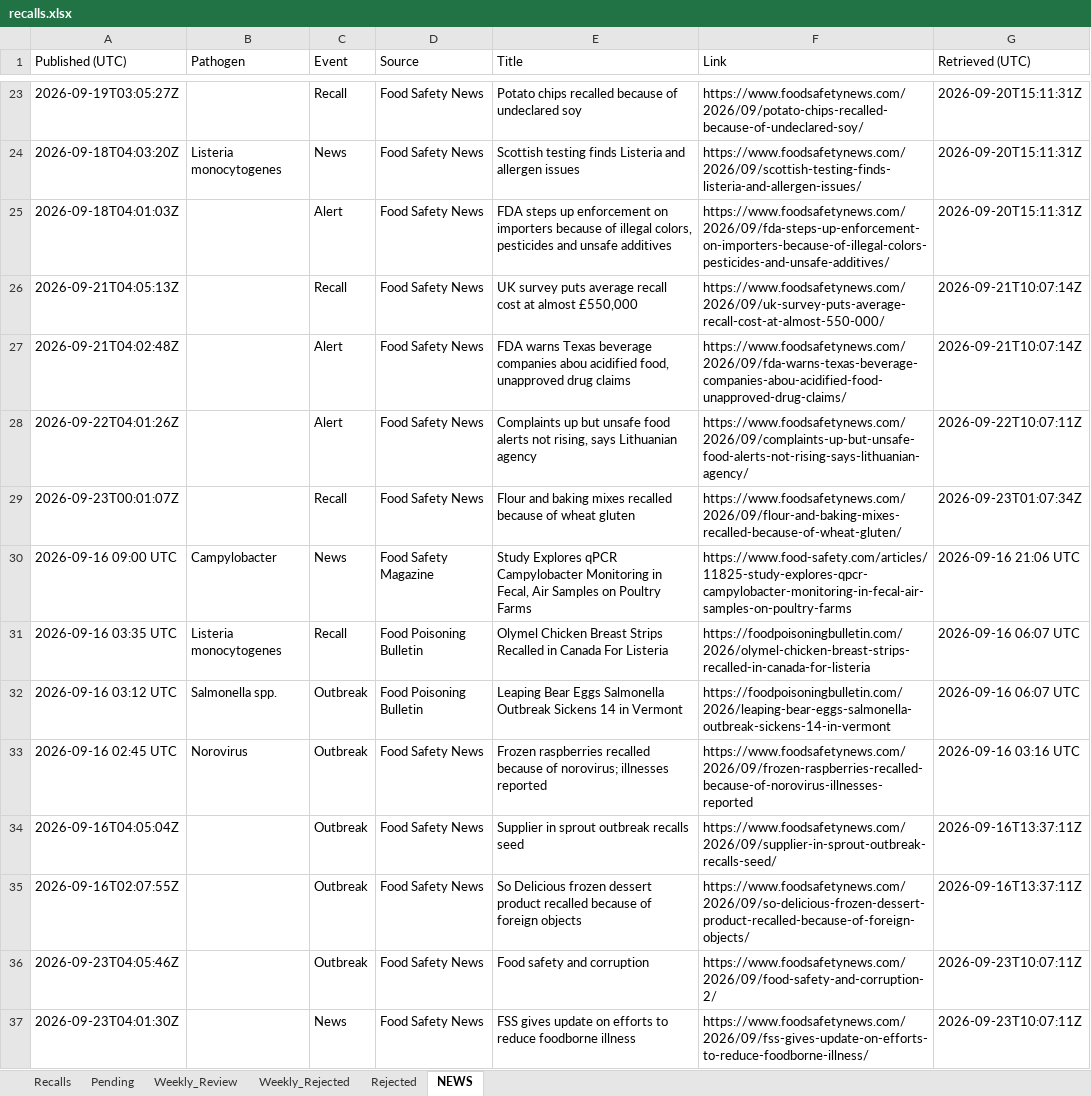
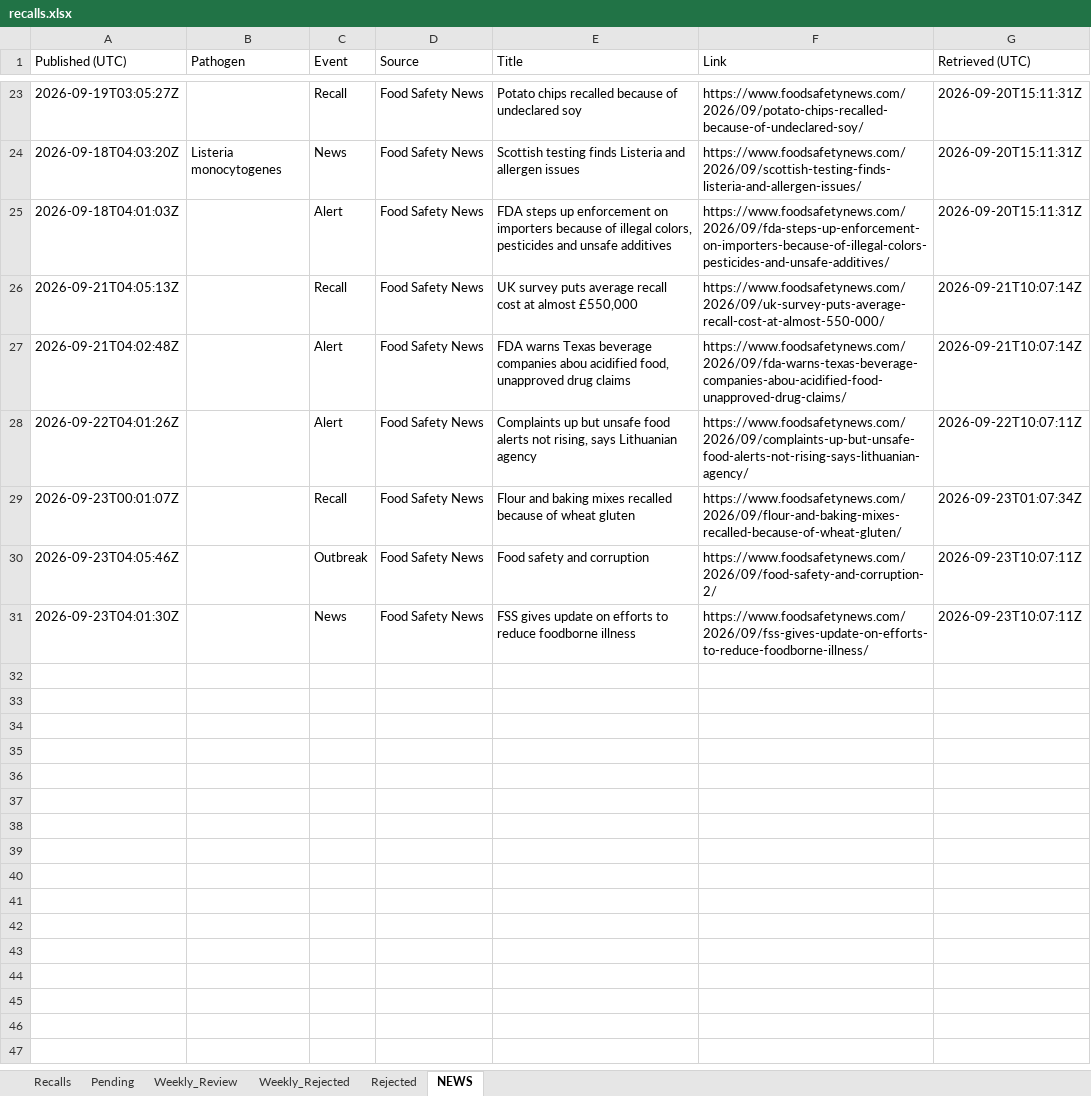
Before and after one commit to gstoforos/Food-Safety-Intelligence-System, an Excel workbook: docs/data/recalls.xlsx, sheet NEWS, drawn as a sheet; only a part is shown, gaps mark what is left out; values as stored, in another font and other column widths than the file's, no borders; the diff names each change by its address in the sheet, - before the commit and + after, or states it on an @@ line.

Commit message:
auto news update + 7d purge 2026-09-23 15:27 Athens

```diff
--- a/docs/data/recalls.xlsx (sheet NEWS)
+++ b/docs/data/recalls.xlsx (sheet NEWS)
-row 30: 2026-09-16 09:00 UTC | Campylobacter | News | Food Safety Magazine | Study Explores qPCR Campylobacter Monitoring in Fecal, Air Samples on Poultry Farms | https://www.food-safety.com/articles/11825-study-explores-qpcr-campylobacter-monitoring-in-fecal-air-samples-on-poultry-farms | 2026-09-16 21:06 UTC
-row 31: 2026-09-16 03:35 UTC | Listeria monocytogenes | Recall | Food Poisoning Bulletin | Olymel Chicken Breast Strips Recalled in Canada For Listeria | https://foodpoisoningbulletin.com/2026/olymel-chicken-breast-strips-recalled-in-canada-for-listeria | 2026-09-16 06:07 UTC
-row 32: 2026-09-16 03:12 UTC | Salmonella spp. | Outbreak | Food Poisoning Bulletin | Leaping Bear Eggs Salmonella Outbreak Sickens 14 in Vermont | https://foodpoisoningbulletin.com/2026/leaping-bear-eggs-salmonella-outbreak-sickens-14-in-vermont | 2026-09-16 06:07 UTC
-row 33: 2026-09-16 02:45 UTC | Norovirus | Outbreak | Food Safety News | Frozen raspberries recalled because of norovirus; illnesses reported | https://www.foodsafetynews.com/2026/09/frozen-raspberries-recalled-because-of-norovirus-illnesses-reported | 2026-09-16 03:16 UTC
-row 34: 2026-09-16T04:05:04Z |  | Outbreak | Food Safety News | Supplier in sprout outbreak recalls seed | https://www.foodsafetynews.com/2026/09/supplier-in-sprout-outbreak-recalls-seed/ | 2026-09-16T13:37:11Z
-row 35: 2026-09-16T02:07:55Z |  | Outbreak | Food Safety News | So Delicious frozen dessert product recalled because of foreign objects | https://www.foodsafetynews.com/2026/09/so-delicious-frozen-dessert-product-recalled-because-of-foreign-objects/ | 2026-09-16T13:37:11Z
```
